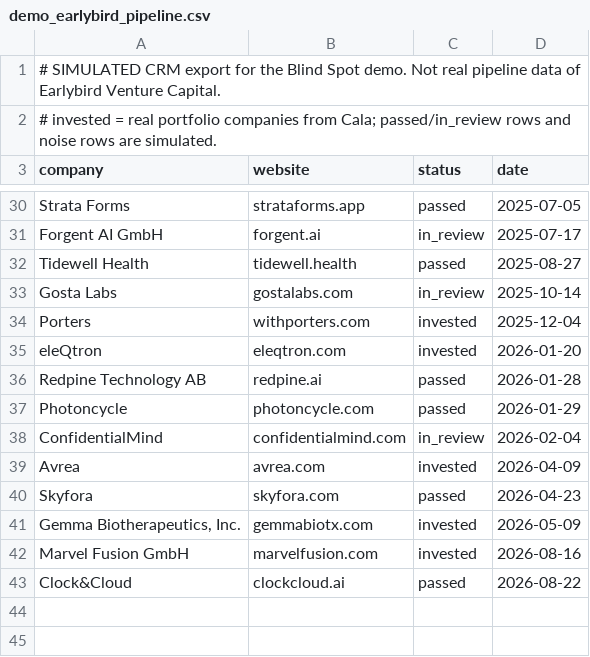
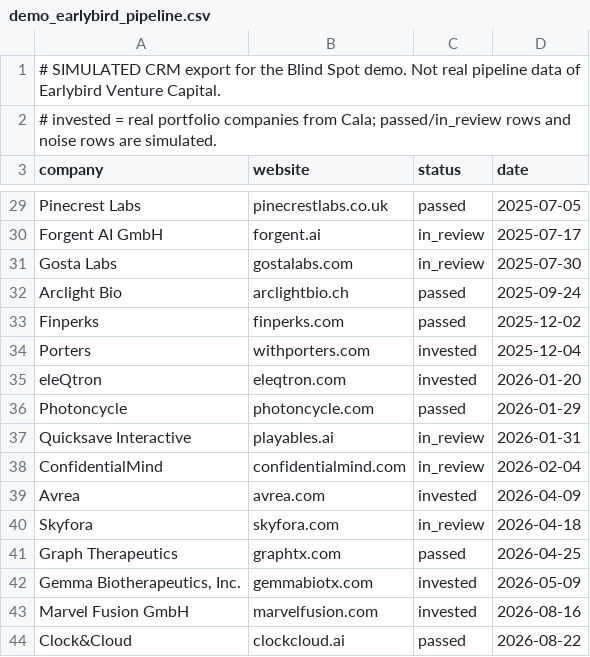
Before and after one commit to novacek-jan/junction-blindspot, a CSV file: data/demo_earlybird_pipeline.csv, drawn as a sheet; only a part is shown, gaps mark what is left out; removed rows and columns are numbered as before the commit, all else as after; the diff covers the shown part only; the diff names each change by its address in the sheet, - before the commit and + after, or states it on an @@ line.

```diff
--- a/data/demo_earlybird_pipeline.csv
+++ b/data/demo_earlybird_pipeline.csv
-A29 (company): Strata Forms
+A29 (company): Pinecrest Labs
-B29 (website): strataforms.app
+B29 (website): pinecrestlabs.co.uk
-row 32: Tidewell Health | tidewell.health | passed | 2025-08-27
-D31 (date): 2025-10-14
+D31 (date): 2025-07-30
+row 32: Arclight Bio | arclightbio.ch | passed | 2025-09-24
+row 33: Finperks | finperks.com | passed | 2025-12-02
-row 36: Redpine Technology AB | redpine.ai | passed | 2026-01-28
+row 37: Quicksave Interactive | playables.ai | in_review | 2026-01-31
-C40 (status): passed
+C40 (status): in_review
-D40 (date): 2026-04-23
+D40 (date): 2026-04-18
+row 41: Graph Therapeutics | graphtx.com | passed | 2026-04-25
```
Also changed, not shown: 13 added rows, 14 removed rows and 9 edited cells elsewhere in this file, data/demo_lifeline_pipeline.csv, data/demo_pipeline.csv, 10 other files.
